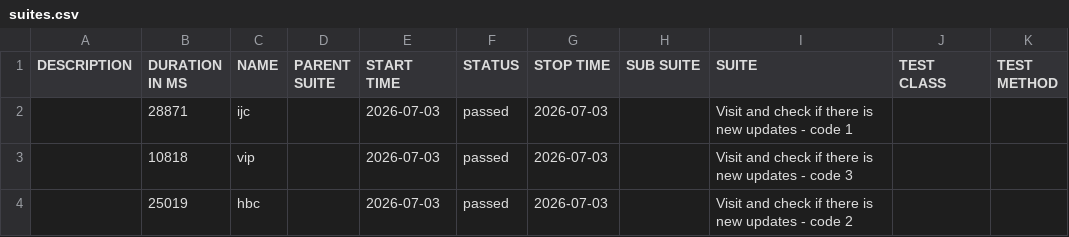
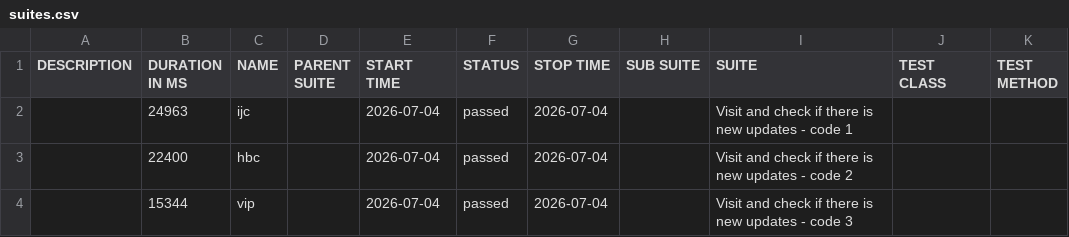
Before and after one commit to 11tdlong/repo11, a CSV file: tmp/allure-cypress/data/suites.csv, drawn as a sheet.

```diff
--- a/tmp/allure-cypress/data/suites.csv
+++ b/tmp/allure-cypress/data/suites.csv
@@ -1,4 +1,4 @@
 "DESCRIPTION","DURATION IN MS","NAME","PARENT SUITE","START TIME","STATUS","STOP TIME","SUB SUITE","SUITE","TEST CLASS","TEST METHOD"
-"","28871","ijc","","2026-07-03","passed","2026-07-03","","Visit and check if there is new updates - code 1","",""
-"","10818","vip","","2026-07-03","passed","2026-07-03","","Visit and check if there is new updates - code 3","",""
-"","25019","hbc","","2026-07-03","passed","2026-07-03","","Visit and check if there is new updates - code 2","",""
+"","24963","ijc","","2026-07-04","passed","2026-07-04","","Visit and check if there is new updates - code 1","",""
+"","22400","hbc","","2026-07-04","passed","2026-07-04","","Visit and check if there is new updates - code 2","",""
+"","15344","vip","","2026-07-04","passed","2026-07-04","","Visit and check if there is new updates - code 3","",""
```
Also changed, not shown: 22 other files.
